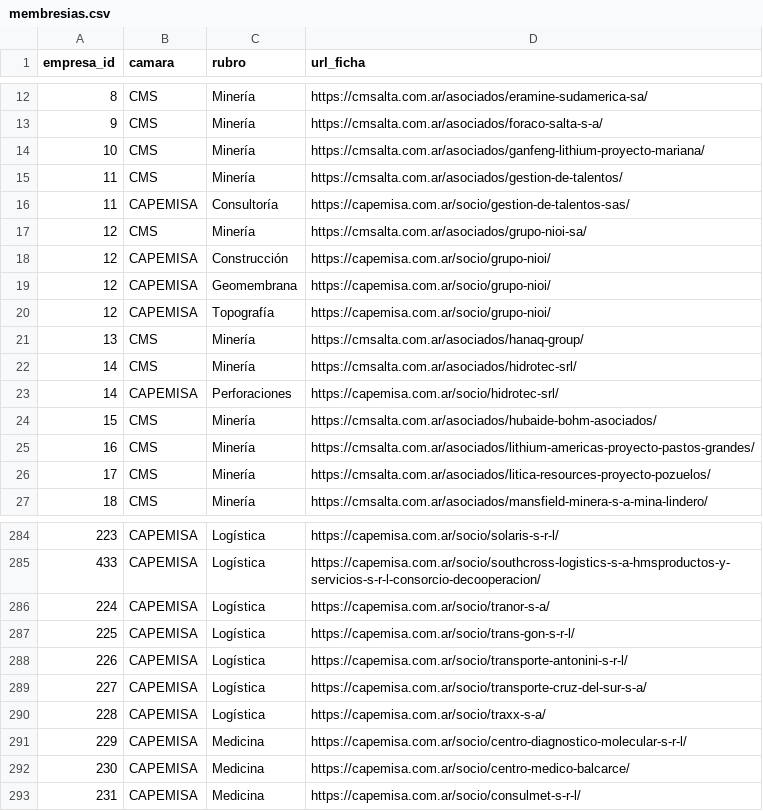
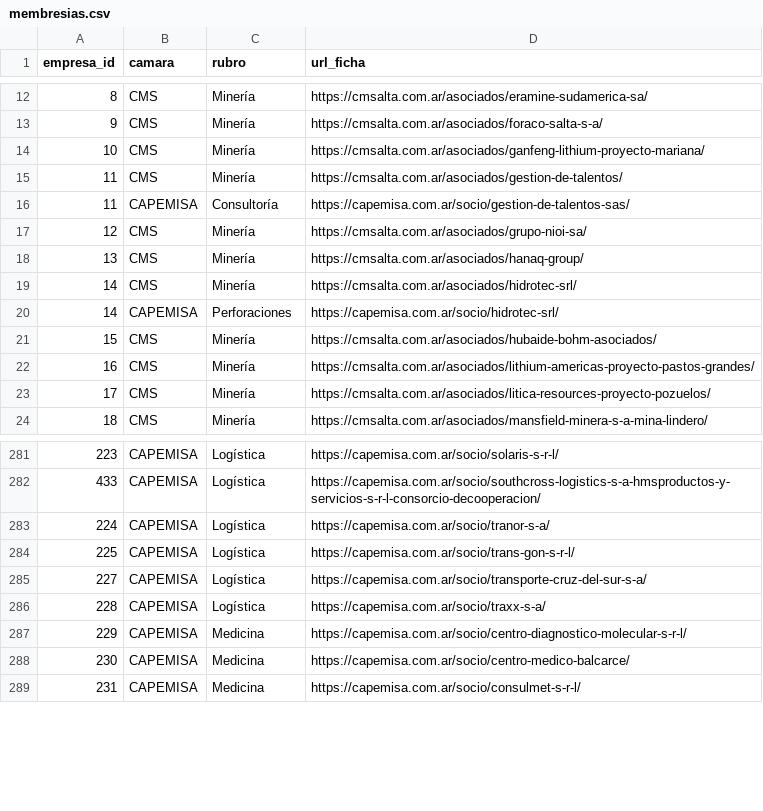
Before and after one commit to joaqu-coder/directorio-minero-salta, a CSV file: data/membresias.csv, drawn as a sheet; only a part is shown, gaps mark what is left out; the diff names each change by its address in the sheet, - before the commit and + after, or states it on an @@ line.

```diff
--- a/data/membresias.csv
+++ b/data/membresias.csv
-row 18: 12 | CAPEMISA | Construcción | https://capemisa.com.ar/socio/grupo-nioi/
-row 19: 12 | CAPEMISA | Geomembrana | https://capemisa.com.ar/socio/grupo-nioi/
-row 20: 12 | CAPEMISA | Topografía | https://capemisa.com.ar/socio/grupo-nioi/
-row 288: 226 | CAPEMISA | Logística | https://capemisa.com.ar/socio/transporte-antonini-s-r-l/
```
Also changed, not shown: data/cambios.csv, data/empresas.csv, 1 other file.
